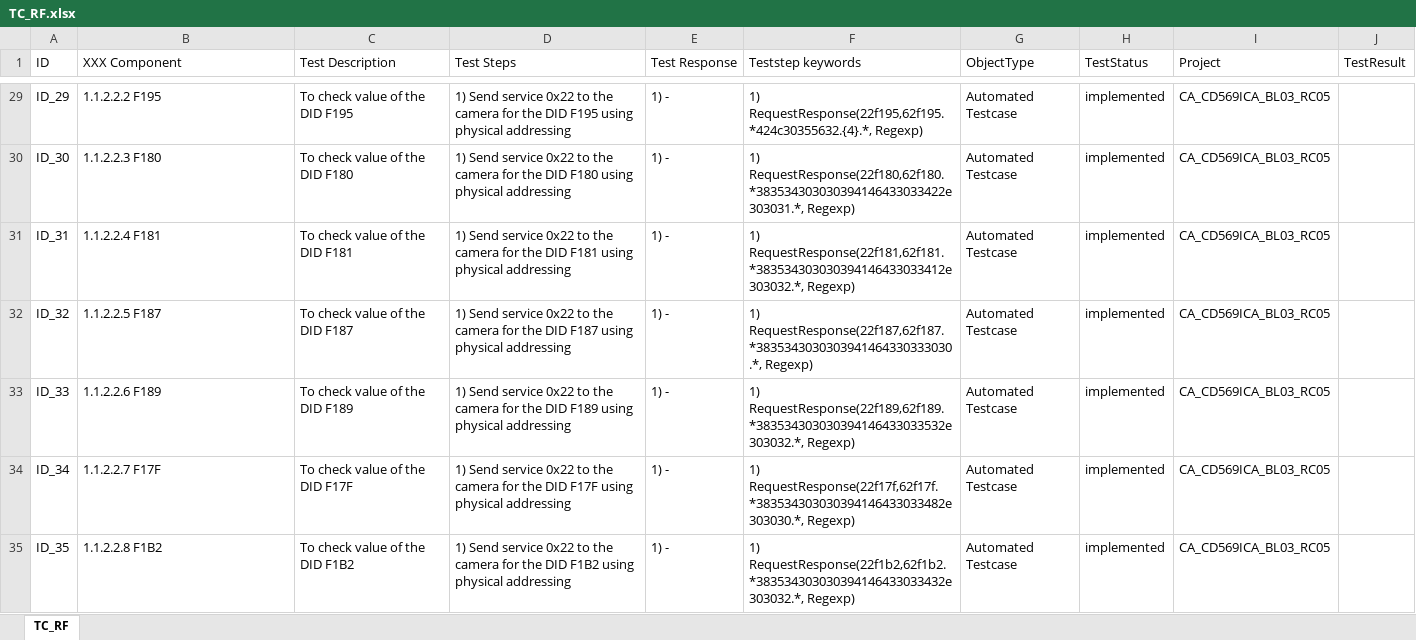
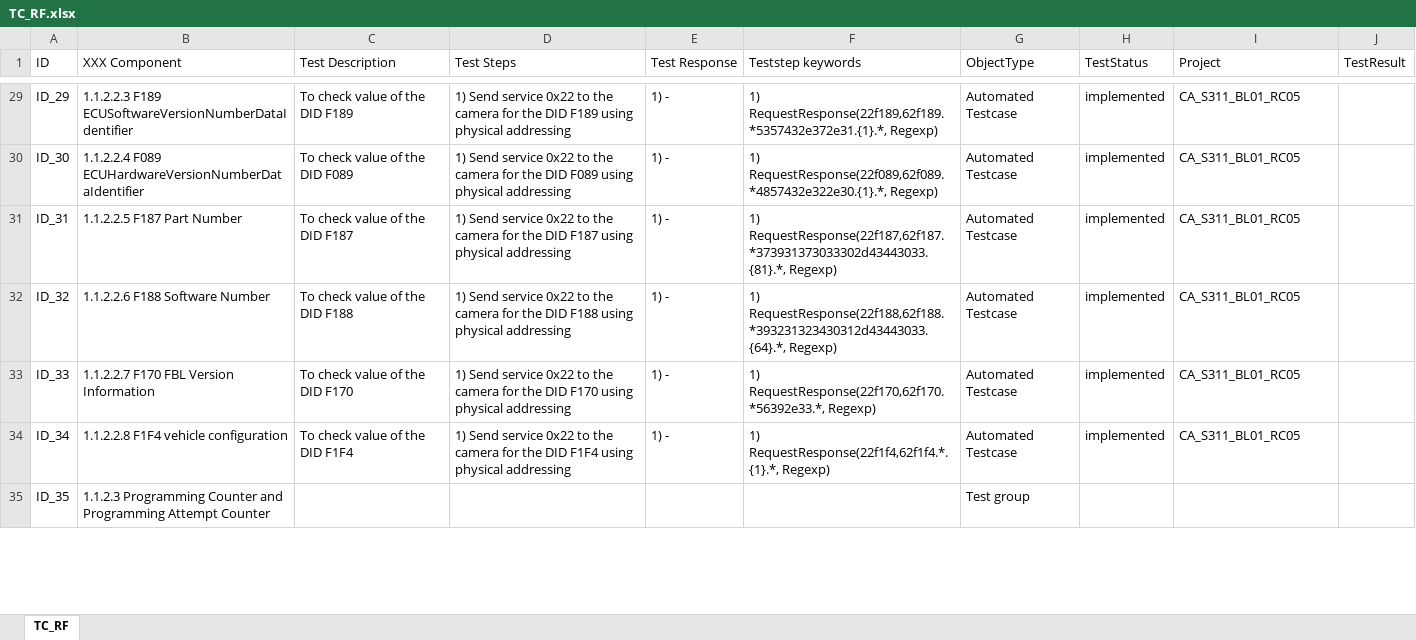
Before and after one commit to HuynhMinhDang08022001/HuynhMinhDang08022001, an Excel workbook: file_tool_exe/TC_RF.xlsx, sheet TC_RF, drawn as a sheet; only a part is shown, gaps mark what is left out; values as stored, in another font and other column widths than the file's, no cell formats; the diff covers the shown part only; the diff names each change by its address in the sheet, - before the commit and + after, or states it on an @@ line.

```diff
--- a/file_tool_exe/TC_RF.xlsx (sheet TC_RF)
+++ b/file_tool_exe/TC_RF.xlsx (sheet TC_RF)
-B29 (XXX Component): 1.1.2.2.2 F195
+B29 (XXX Component): 1.1.2.2.3 F189 ECUSoftwareVersionNumberDataIdentifier
-C29 (Test Description): To check value of the DID F195
+C29 (Test Description): To check value of the DID F189
-D29 (Test Steps): …the DID F195 using physical…
+D29 (Test Steps): …the DID F189 using physical…
-F29 (Teststep keywords): 1) RequestResponse(22f195,62f195.*424c30355632.{4}.*, Regexp)
+F29 (Teststep keywords): 1) RequestResponse(22f189,62f189.*5357432e372e31.{1}.*, Regexp)
-I29:I34 (Project): CA_CD569ICA_BL03_RC05
+I29:I34 (Project): CA_S311_BL01_RC05
-B30 (XXX Component): 1.1.2.2.3 F180
+B30 (XXX Component): 1.1.2.2.4 F089 ECUHardwareVersionNumberDataIdentifier
-C30 (Test Description): To check value of the DID F180
+C30 (Test Description): To check value of the DID F089
-D30 (Test Steps): …the DID F180 using physical…
+D30 (Test Steps): …the DID F089 using physical…
-F30 (Teststep keywords): 1) RequestResponse(22f180,62f180.*383534303030394146433033422e303031.*, Regexp)
+F30 (Teststep keywords): 1) RequestResponse(22f089,62f089.*4857432e322e30.{1}.*, Regexp)
-B31 (XXX Component): 1.1.2.2.4 F181
+B31 (XXX Component): 1.1.2.2.5 F187 Part Number
-C31 (Test Description): To check value of the DID F181
+C31 (Test Description): To check value of the DID F187
-D31 (Test Steps): …the DID F181 using physical…
+D31 (Test Steps): …the DID F187 using physical…
-F31 (Teststep keywords): 1) RequestResponse(22f181,62f181.*383534303030394146433033412e303032.*, Regexp)
+F31 (Teststep keywords): 1) RequestResponse(22f187,62f187.*373931373033302d43443033.{81}.*, Regexp)
-B32 (XXX Component): 1.1.2.2.5 F187
+B32 (XXX Component): 1.1.2.2.6 F188 Software Number
-C32 (Test Description): To check value of the DID F187
+C32 (Test Description): To check value of the DID F188
-D32 (Test Steps): …the DID F187 using physical…
+D32 (Test Steps): …the DID F188 using physical…
-F32 (Teststep keywords): 1) RequestResponse(22f187,62f187.*3835343030303941464330333030.*, Regexp)
+F32 (Teststep keywords): 1) RequestResponse(22f188,62f188.*393231323430312d43443033.{64}.*, Regexp)
-B33 (XXX Component): 1.1.2.2.6 F189
+B33 (XXX Component): 1.1.2.2.7 F170 FBL Version Information
-C33 (Test Description): To check value of the DID F189
+C33 (Test Description): To check value of the DID F170
-D33 (Test Steps): …the DID F189 using physical…
+D33 (Test Steps): …the DID F170 using physical…
-F33 (Teststep keywords): 1) RequestResponse(22f189,62f189.*383534303030394146433033532e303032.*, Regexp)
+F33 (Teststep keywords): 1) RequestResponse(22f170,62f170.*56392e33.*, Regexp)
-B34 (XXX Component): 1.1.2.2.7 F17F
+B34 (XXX Component): 1.1.2.2.8 F1F4 vehicle configuration
-C34 (Test Description): To check value of the DID F17F
+C34 (Test Description): To check value of the DID F1F4
-D34 (Test Steps): …the DID F17F using physical…
+D34 (Test Steps): …the DID F1F4 using physical…
-F34 (Teststep keywords): 1) RequestResponse(22f17f,62f17f.*383534303030394146433033482e303030.*, Regexp)
+F34 (Teststep keywords): 1) RequestResponse(22f1f4,62f1f4.*.{1}.*, Regexp)
-B35 (XXX Component): 1.1.2.2.8 F1B2
+B35 (XXX Component): 1.1.2.3 Programming Counter and Programming Attempt Counter
-C35 (Test Description): To check value of the DID F1B2
+C35 (Test Description): (empty)
-D35 (Test Steps): 1) Send service 0x22 to the camera for the DID F1B2 using physical addressing
+D35 (Test Steps): (empty)
-E35 (Test Response): 1) -
+E35 (Test Response): (empty)
-F35 (Teststep keywords): 1) RequestResponse(22f1b2,62f1b2.*383534303030394146433033432e303032.*, Regexp)
+F35 (Teststep keywords): (empty)
-G35 (ObjectType): Automated Testcase
+G35 (ObjectType): Test group
-H35 (TestStatus): implemented
+H35 (TestStatus): (empty)
-I35 (Project): CA_CD569ICA_BL03_RC05
+I35 (Project): (empty)
```
Also changed, not shown: 10 removed rows and 1187 edited cells elsewhere in this sheet, cell formats, TC_RF.xlsx, 24 other files.
